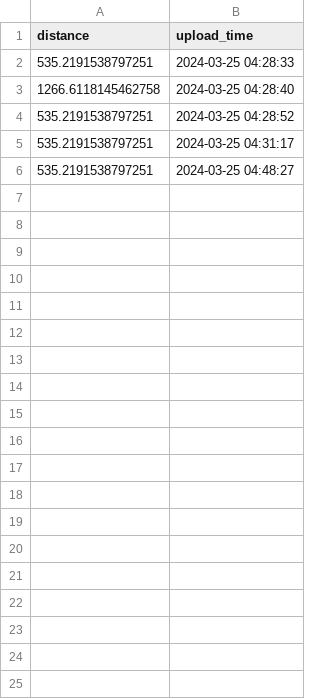
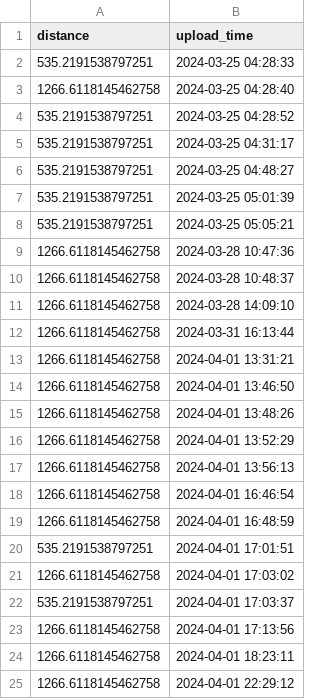
Before and after one commit to shasha-nabila/Journey-Tracker-App, a CSV file: distance.csv, drawn as a sheet; only a part is shown; the diff covers the shown part only.

```diff
--- a/distance.csv
+++ b/distance.csv
@@ -6 +6,20 @@ distance,upload_time
 535.2191538797251,2024-03-25 04:48:27
+535.2191538797251,2024-03-25 05:01:39
+535.2191538797251,2024-03-25 05:05:21
+1266.6118145462758,2024-03-28 10:47:36
+1266.6118145462758,2024-03-28 10:48:37
+1266.6118145462758,2024-03-28 14:09:10
+1266.6118145462758,2024-03-31 16:13:44
+1266.6118145462758,2024-04-01 13:31:21
+1266.6118145462758,2024-04-01 13:46:50
+1266.6118145462758,2024-04-01 13:48:26
+1266.6118145462758,2024-04-01 13:52:29
+1266.6118145462758,2024-04-01 13:56:13
+1266.6118145462758,2024-04-01 16:46:54
+1266.6118145462758,2024-04-01 16:48:59
+535.2191538797251,2024-04-01 17:01:51
+1266.6118145462758,2024-04-01 17:03:02
+535.2191538797251,2024-04-01 17:03:37
+1266.6118145462758,2024-04-01 17:13:56
+1266.6118145462758,2024-04-01 18:23:11
+1266.6118145462758,2024-04-01 22:29:12
```
Also changed, not shown: 19 added rows elsewhere in this file, 13 other files.
